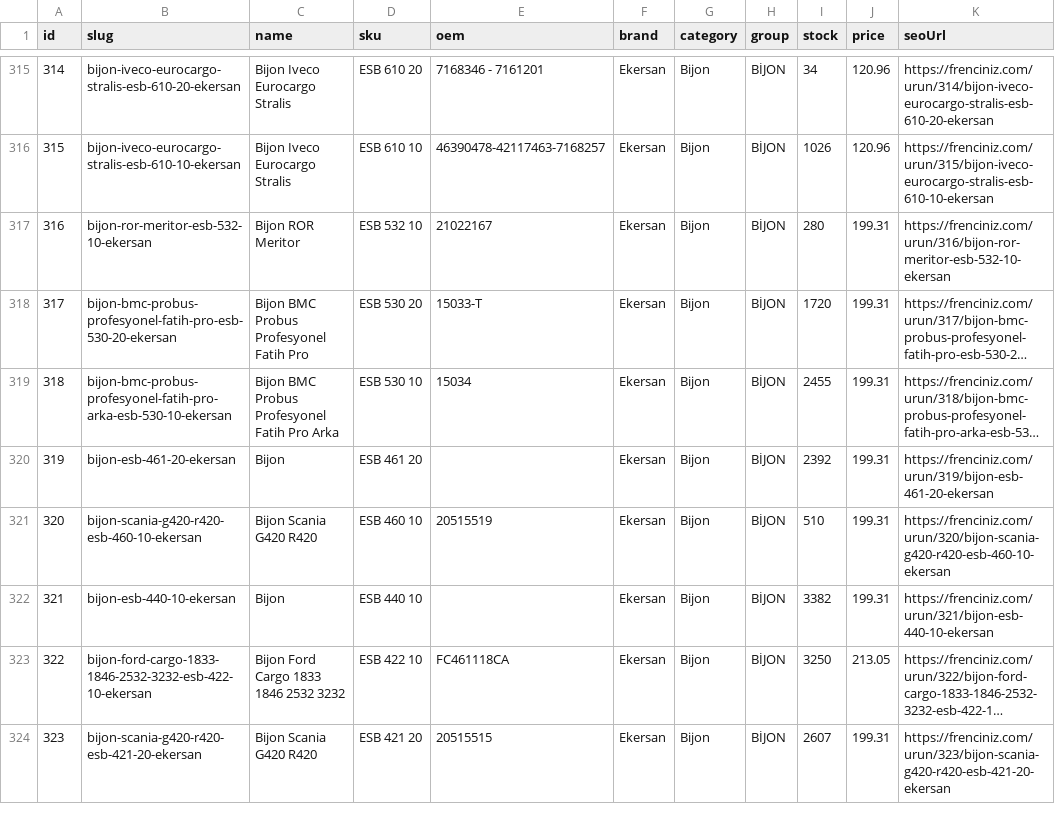
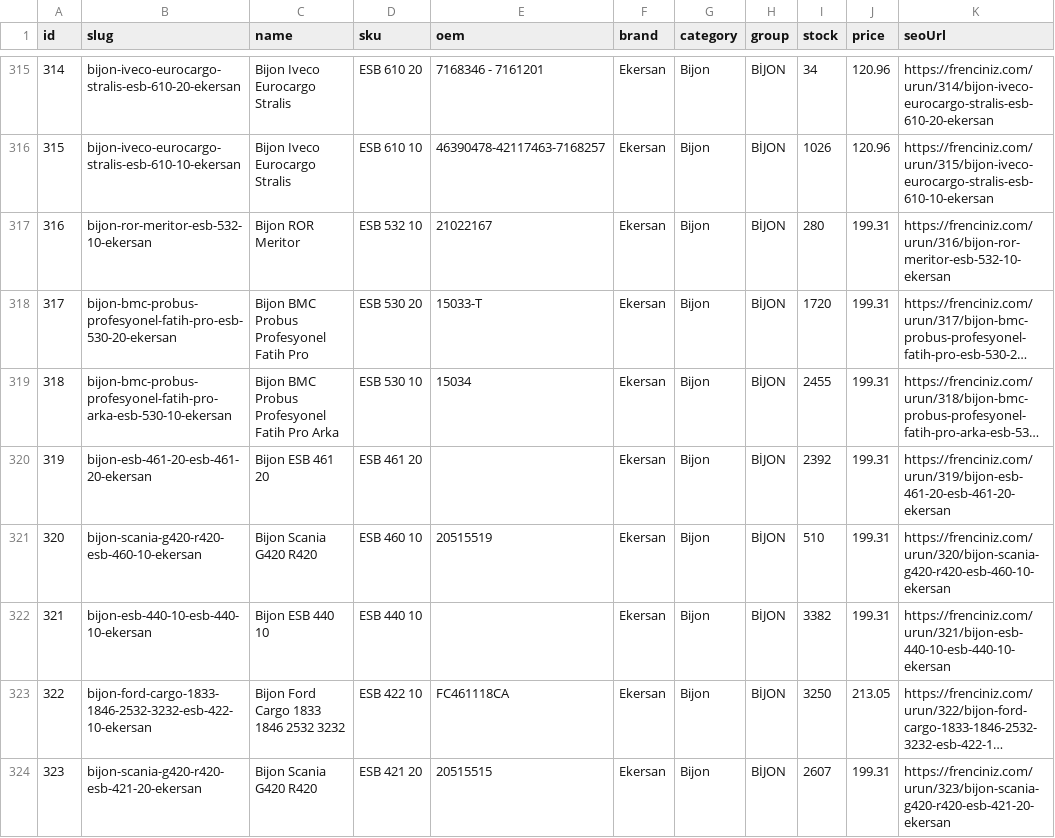
Before and after one commit to furkanndumann33-glitch/frenciniz, a CSV file: pricing-research/google-seo-product-urls.csv, drawn as a sheet; only a part is shown, gaps mark what is left out; long unchanged cells end in …; the diff covers the shown part only; the diff names each change by its address in the sheet, - before the commit and + after, or states it on an @@ line.

Commit message:
Improve generic product SEO names

```diff
--- a/pricing-research/google-seo-product-urls.csv
+++ b/pricing-research/google-seo-product-urls.csv
-B320 (slug): bijon-esb-461-20-ekersan
+B320 (slug): bijon-esb-461-20-esb-461-20-ekersan
-C320 (name): Bijon
+C320 (name): Bijon ESB 461 20
-K320 (seoUrl): https://frenciniz.com/urun/319/bijon-esb-461-20-ekersan
+K320 (seoUrl): https://frenciniz.com/urun/319/bijon-esb-461-20-esb-461-20-ekersan
-B322 (slug): bijon-esb-440-10-ekersan
+B322 (slug): bijon-esb-440-10-esb-440-10-ekersan
-C322 (name): Bijon
+C322 (name): Bijon ESB 440 10
-K322 (seoUrl): https://frenciniz.com/urun/321/bijon-esb-440-10-ekersan
+K322 (seoUrl): https://frenciniz.com/urun/321/bijon-esb-440-10-esb-440-10-ekersan
```
Also changed, not shown: 99 edited cells elsewhere in this file, pricing-research/google-seo-keyword-pages.csv, pricing-research/missing-product-images.csv, 6 other files.
